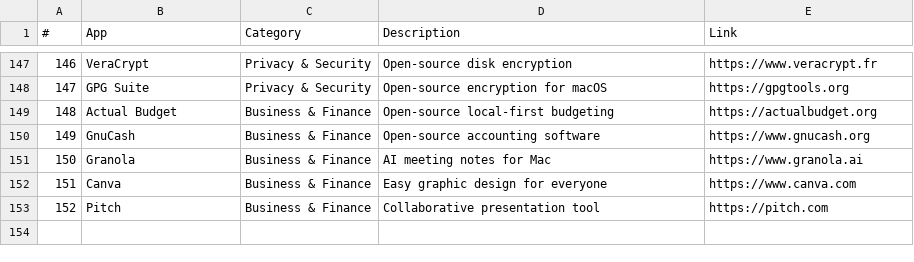
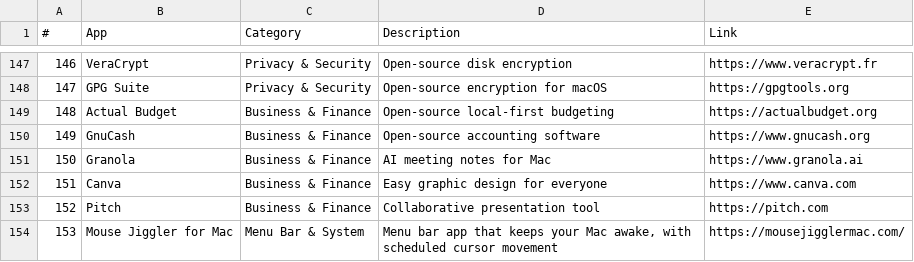
Before and after one commit to noahelhadedy/150-essential-mac-apps, a CSV file: mac-apps-notion.csv, drawn as a sheet; only a part is shown, gaps mark what is left out.

Commit message:
Add Mouse Jiggler for Mac to CSV

```diff
--- a/mac-apps-notion.csv
+++ b/mac-apps-notion.csv
@@ -153 +153,2 @@
 152,Pitch,Business & Finance,Collaborative presentation tool,https://pitch.com
+153,Mouse Jiggler for Mac,Menu Bar & System,"Menu bar app that keeps your Mac awake, with scheduled cursor movement",https://mousejigglermac.com/
```
